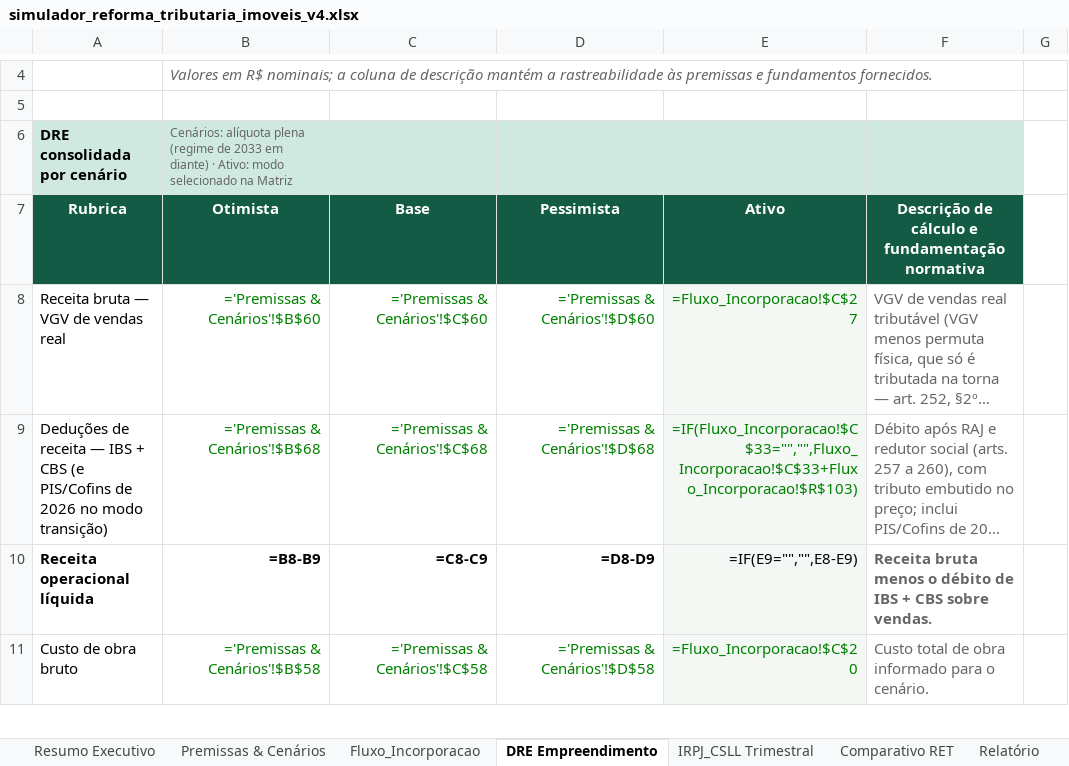
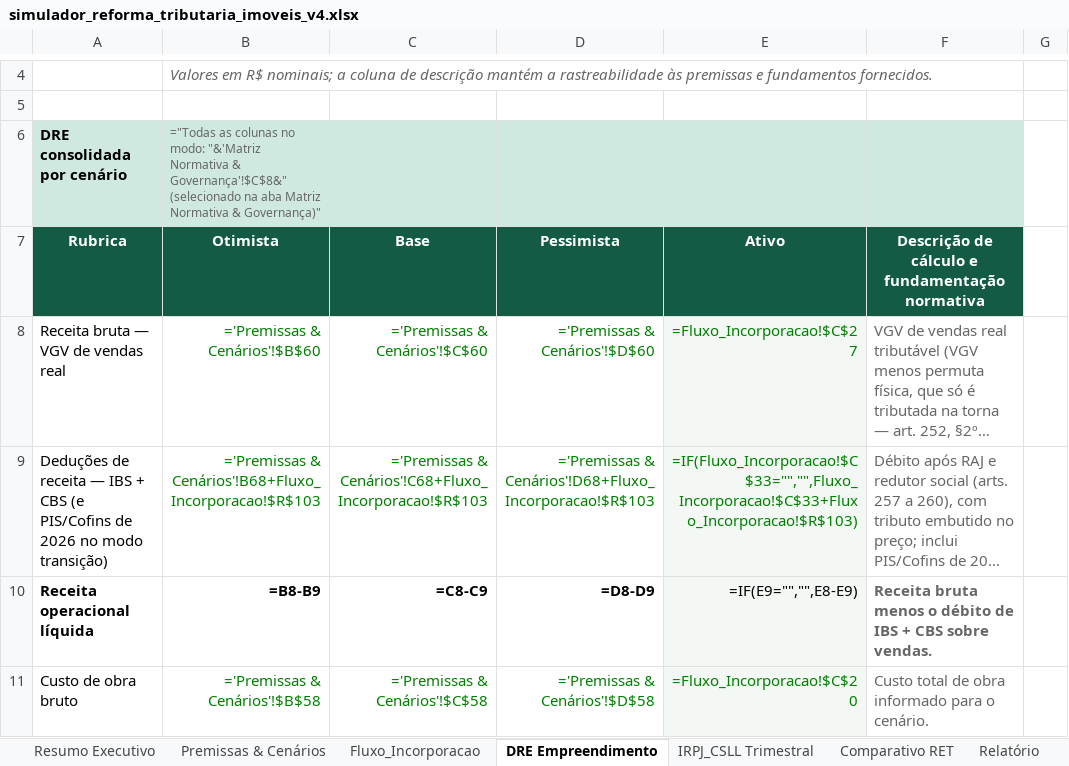
Before and after one commit to teixeirajoaoluz-boop/simulador-reforma-imobiliaria, an Excel workbook: simulador-reforma-imoveis/simulador_reforma_tributaria_imoveis_v4.xlsx, sheet DRE Empreendimento, drawn as a sheet; only a part is shown, gaps mark what is left out; long unchanged cells end in …; values as stored, in another font and other column widths than the file's, no borders; formulas without a stored value are shown as written; the diff names each change by its address in the sheet, - before the commit and + after, or states it on an @@ line.

```diff
--- a/simulador-reforma-imoveis/simulador_reforma_tributaria_imoveis_v4.xlsx (sheet DRE Empreendimento)
+++ b/simulador-reforma-imoveis/simulador_reforma_tributaria_imoveis_v4.xlsx (sheet DRE Empreendimento)
-B6: Cenários: alíquota plena (regime de 2033 em diante) · Ativo: modo selecionado na Matriz
+B6: ="Todas as colunas no modo: "&'Matriz Normativa & Governança'!$C$8&" (selecionado na aba Matriz Normativa & Governança)"
-B9: ='Premissas & Cenários'!$B$68
+B9: ='Premissas & Cenários'!B68+Fluxo_Incorporacao!$R$103
-C9: ='Premissas & Cenários'!$C$68
+C9: ='Premissas & Cenários'!C68+Fluxo_Incorporacao!$R$103
-D9: ='Premissas & Cenários'!$D$68
+D9: ='Premissas & Cenários'!D68+Fluxo_Incorporacao!$R$103
```
Also changed, not shown: sheet Premissas & Cenários, sheet Fluxo_Incorporacao, sheet Relatório, sheet Resumo Executivo, 1 other file.
